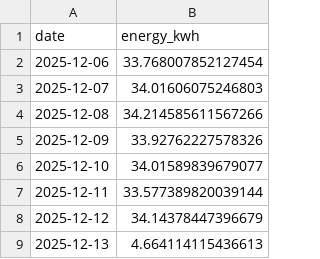
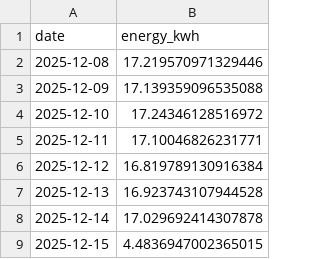
Before and after one commit to ajammoussi/solaira-webapp, a CSV file: backend/core/phase_3/monitoring_data/pv_system_2_actual.csv, drawn as a sheet.

```diff
--- a/backend/core/phase_3/monitoring_data/pv_system_2_actual.csv
+++ b/backend/core/phase_3/monitoring_data/pv_system_2_actual.csv
@@ -1,9 +1,9 @@
 date,energy_kwh
-2025-12-06,33.768007852127454
-2025-12-07,34.01606075246803
-2025-12-08,34.214585611567266
-2025-12-09,33.92762227578326
-2025-12-10,34.01589839679077
-2025-12-11,33.577389820039144
-2025-12-12,34.14378447396679
-2025-12-13,4.664114115436613
+2025-12-08,17.219570971329446
+2025-12-09,17.139359096535088
+2025-12-10,17.24346128516972
+2025-12-11,17.10046826231771
+2025-12-12,16.819789130916384
+2025-12-13,16.923743107944528
+2025-12-14,17.029692414307878
+2025-12-15,4.4836947002365015
```
Also changed, not shown: backend/core/phase_3/monitoring_data/pv_system_2_predicted.csv, backend/core/phase_3/monitoring_data/pv_system_3_actual.csv, 7 other files.
